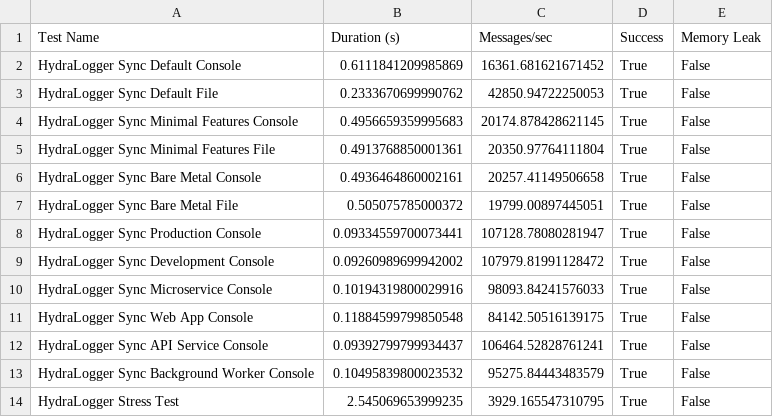
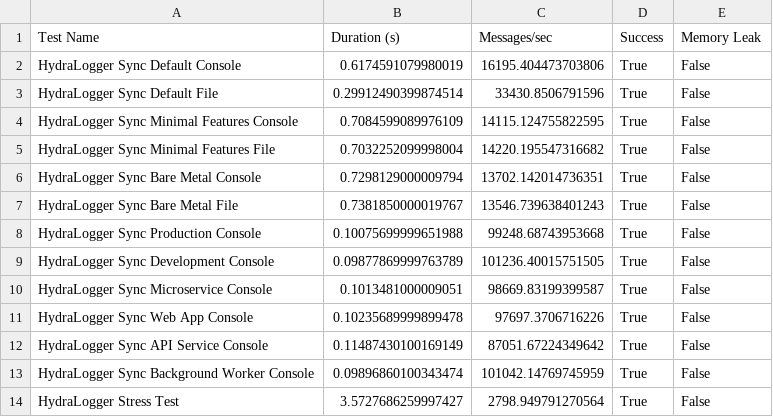
Before and after one commit to SavinRazvan/hydra-logger, a CSV file: benchmarks/results.csv, drawn as a sheet.

Commit message:
feat: Complete v0.4.0 development with comprehensive updates
- Updated all documentation to remove date/time references and use factual language
- Reorganized test structure with proper unit test organization
- Enhanced async logging system with improved error handling
- Updated security features and data protection mechanisms
- Improved magic config system with better validation
- Updated performance benchmarks and documentation
- Cleaned repository and prepared for release

Key changes:
- Removed week/timeline references from STRATEGIC_PLAN.md, CURRENT_STATUS.md
- Updated CHANGELOG.md with proper version status
- Enhanced README.md with detailed feature descriptions
- Reorganized tests into proper unit test structure
- Updated all core modules with improved error handling
- Enhanced async system with better performance and reliability

Status: 95% complete, ready for v0.4.0 release

```diff
--- a/benchmarks/results.csv
+++ b/benchmarks/results.csv
@@ -1,14 +1,14 @@
 Test Name,Duration (s),Messages/sec,Success,Memory Leak
-HydraLogger Sync Default Console,0.6111841209985869,16361.681621671452,True,False
-HydraLogger Sync Default File,0.2333670699990762,42850.94722250053,True,False
-HydraLogger Sync Minimal Features Console,0.4956659359995683,20174.878428621145,True,False
-HydraLogger Sync Minimal Features File,0.4913768850001361,20350.97764111804,True,False
-HydraLogger Sync Bare Metal Console,0.4936464860002161,20257.41149506658,True,False
-HydraLogger Sync Bare Metal File,0.505075785000372,19799.00897445051,True,False
-HydraLogger Sync Production Console,0.09334559700073441,107128.78080281947,True,False
-HydraLogger Sync Development Console,0.09260989699942002,107979.81991128472,True,False
-HydraLogger Sync Microservice Console,0.10194319800029916,98093.84241576033,True,False
-HydraLogger Sync Web App Console,0.11884599799850548,84142.50516139175,True,False
-HydraLogger Sync API Service Console,0.09392799799934437,106464.52828761241,True,False
-HydraLogger Sync Background Worker Console,0.10495839800023532,95275.84443483579,True,False
-HydraLogger Stress Test,2.545069653999235,3929.165547310795,True,False
+HydraLogger Sync Default Console,0.6174591079980019,16195.404473703806,True,False
+HydraLogger Sync Default File,0.29912490399874514,33430.8506791596,True,False
+HydraLogger Sync Minimal Features Console,0.7084599089976109,14115.124755822595,True,False
+HydraLogger Sync Minimal Features File,0.7032252099998004,14220.195547316682,True,False
+HydraLogger Sync Bare Metal Console,0.7298129000009794,13702.142014736351,True,False
+HydraLogger Sync Bare Metal File,0.7381850000019767,13546.739638401243,True,False
+HydraLogger Sync Production Console,0.10075699999651988,99248.68743953668,True,False
+HydraLogger Sync Development Console,0.09877869999763789,101236.40015751505,True,False
+HydraLogger Sync Microservice Console,0.1013481000009051,98669.83199399587,True,False
+HydraLogger Sync Web App Console,0.10235689999899478,97697.3706716226,True,False
+HydraLogger Sync API Service Console,0.11487430100169149,87051.67224349642,True,False
+HydraLogger Sync Background Worker Console,0.09896860100343474,101042.14769745959,True,False
+HydraLogger Stress Test,3.5727686259997427,2798.949791270564,True,False
```
Also changed, not shown: 54 other files.
